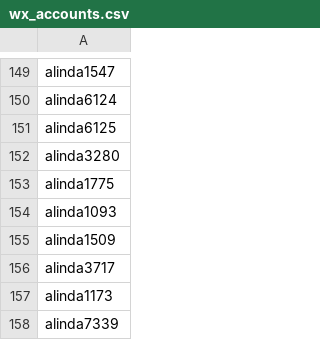
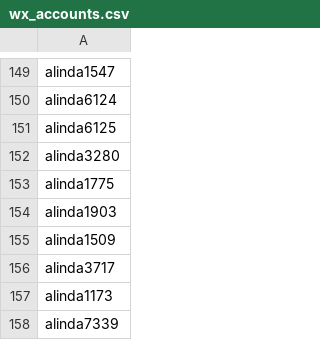
Before and after one commit to zhu-jz/zhu-jz.github.io, a CSV file: wx_accounts.csv, drawn as a sheet; only a part is shown, gaps mark what is left out.

Commit message:
add file 20201012-1

```diff
--- a/wx_accounts.csv
+++ b/wx_accounts.csv
@@ -153,3 +153,3 @@ alinda3280
 alinda1775
-alinda1093
+alinda1903
 alinda1509
```
